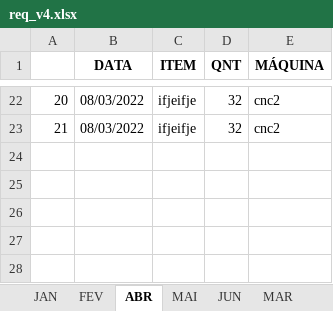
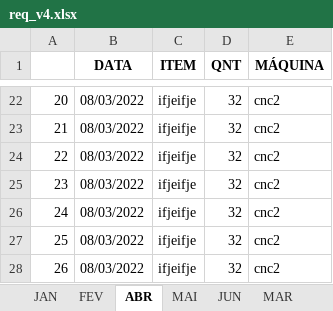
Before and after one commit to EduardoVogel/logz, an Excel workbook: req_v4.xlsx, sheet ABR, drawn as a sheet; only a part is shown, gaps mark what is left out; values as stored, in another font and other column widths than the file's, no borders; the diff names each change by its address in the sheet, - before the commit and + after, or states it on an @@ line.

Commit message:
modificação excel

```diff
--- a/req_v4.xlsx (sheet ABR)
+++ b/req_v4.xlsx (sheet ABR)
+row 24: 22 | 08/03/2022 | ifjeifje | 32 | cnc2
+row 25: 23 | 08/03/2022 | ifjeifje | 32 | cnc2
+row 26: 24 | 08/03/2022 | ifjeifje | 32 | cnc2
+row 27: 25 | 08/03/2022 | ifjeifje | 32 | cnc2
+row 28: 26 | 08/03/2022 | ifjeifje | 32 | cnc2
```
Also changed, not shown: sheet FEV, req_v4 - Copia.xlsx.
